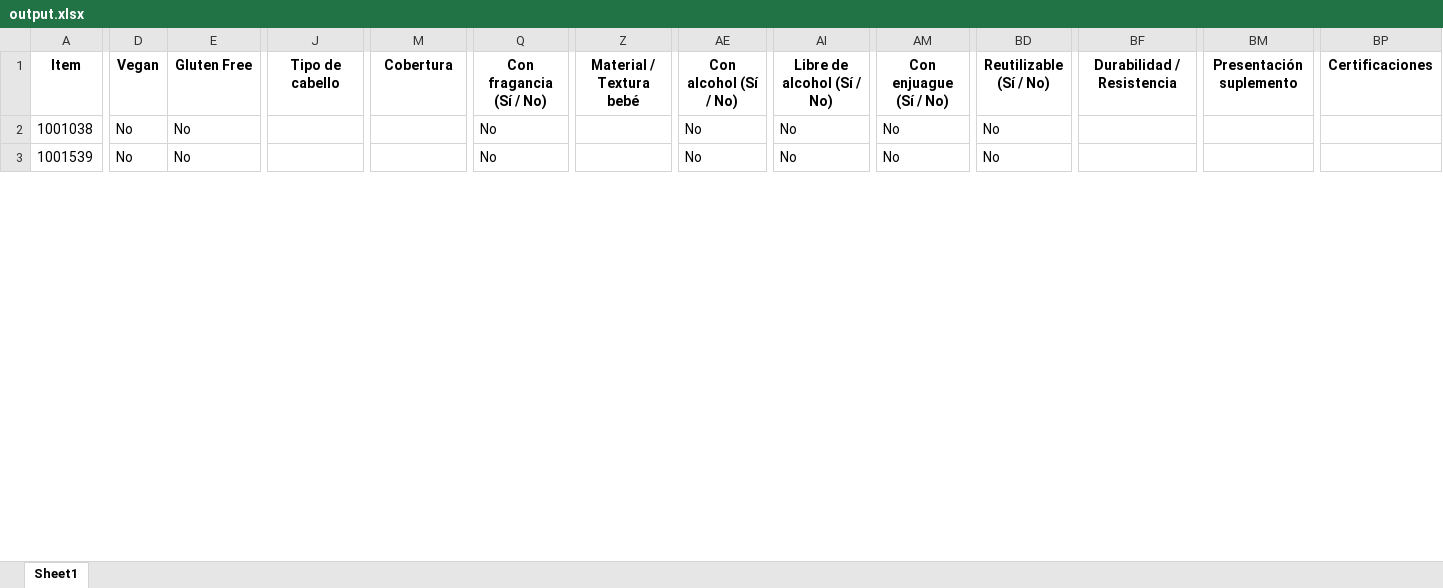
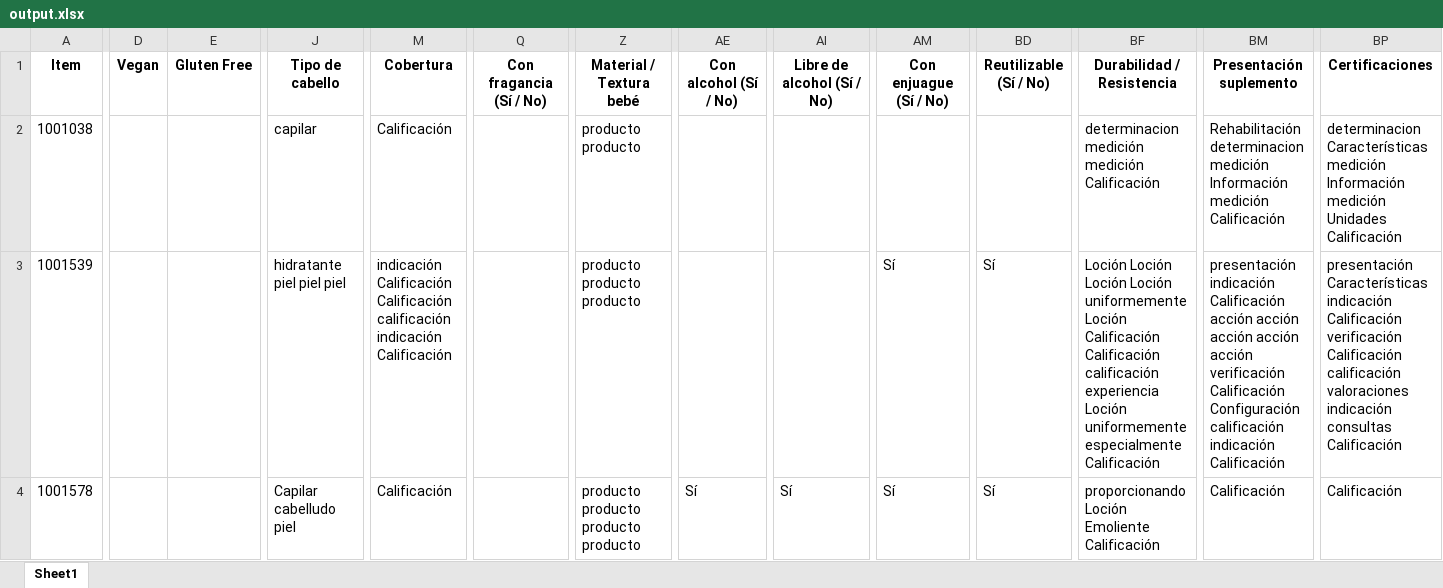
Before and after one commit to mcastillocu/ALGOLIA, an Excel workbook: output/output.xlsx, sheet Sheet1, drawn as a sheet; only a part is shown, gaps mark what is left out; values as stored, in another font and other column widths than the file's, no borders; rows hold the shown columns only; the diff covers the shown part only; the diff names each change by its address in the sheet, - before the commit and + after, or states it on an @@ line.

```diff
--- a/output/output.xlsx (sheet Sheet1)
+++ b/output/output.xlsx (sheet Sheet1)
-D2:D3 (Vegan): No
+D2:D3 (Vegan): (empty)
-E2:E3 (Gluten Free): No
+E2:E3 (Gluten Free): (empty)
-J2 (Tipo de cabello): (empty)
+J2 (Tipo de cabello): capilar
-M2 (Cobertura): (empty)
+M2 (Cobertura): Calificación
-Q2:Q3 (Con fragancia (Sí / No)): No
+Q2:Q3 (Con fragancia (Sí / No)): (empty)
-Z2 (Material / Textura bebé): (empty)
+Z2 (Material / Textura bebé): producto producto
-AE2:AE3 (Con alcohol (Sí / No)): No
+AE2:AE3 (Con alcohol (Sí / No)): (empty)
-AI2:AI3 (Libre de alcohol (Sí / No)): No
+AI2:AI3 (Libre de alcohol (Sí / No)): (empty)
-AM2 (Con enjuague (Sí / No)): No
+AM2 (Con enjuague (Sí / No)): (empty)
-BD2 (Reutilizable (Sí / No)): No
+BD2 (Reutilizable (Sí / No)): (empty)
-BF2 (Durabilidad / Resistencia): (empty)
+BF2 (Durabilidad / Resistencia): determinacion medición medición Calificación
-BM2 (Presentación suplemento): (empty)
+BM2 (Presentación suplemento): Rehabilitación determinacion medición Información medición Calificación
-BP2 (Certificaciones): (empty)
+BP2 (Certificaciones): determinacion Características medición Información medición Unidades Calificación
-J3 (Tipo de cabello): (empty)
+J3 (Tipo de cabello): hidratante piel piel piel
-M3 (Cobertura): (empty)
+M3 (Cobertura): indicación Calificación Calificación calificación indicación Calificación
-Z3 (Material / Textura bebé): (empty)
+Z3 (Material / Textura bebé): producto producto producto
-AM3 (Con enjuague (Sí / No)): No
+AM3 (Con enjuague (Sí / No)): Sí
-BD3 (Reutilizable (Sí / No)): No
+BD3 (Reutilizable (Sí / No)): Sí
-BF3 (Durabilidad / Resistencia): (empty)
+BF3 (Durabilidad / Resistencia): Loción Loción Loción Loción uniformemente Loción Calificación Calificación calificación experiencia Loción uniformemente especialmente Calificación
-BM3 (Presentación suplemento): (empty)
+BM3 (Presentación suplemento): presentación indicación Calificación acción acción acción acción acción verificación Calificación Configuración calificación indicación Calificación
-BP3 (Certificaciones): (empty)
+BP3 (Certificaciones): presentación Características indicación Calificación verificación Calificación calificación valoraciones indicación consultas Calificación
+row 4: 1001578 |  |  | Capilar cabelludo piel | Calificación |  | producto producto producto producto | Sí | Sí | Sí | Sí | proporcionando Loción Emoliente Calificación | Calificación | Calificación
```
Also changed, not shown: 1 added row and 90 edited cells elsewhere in this sheet, 3 other files.
